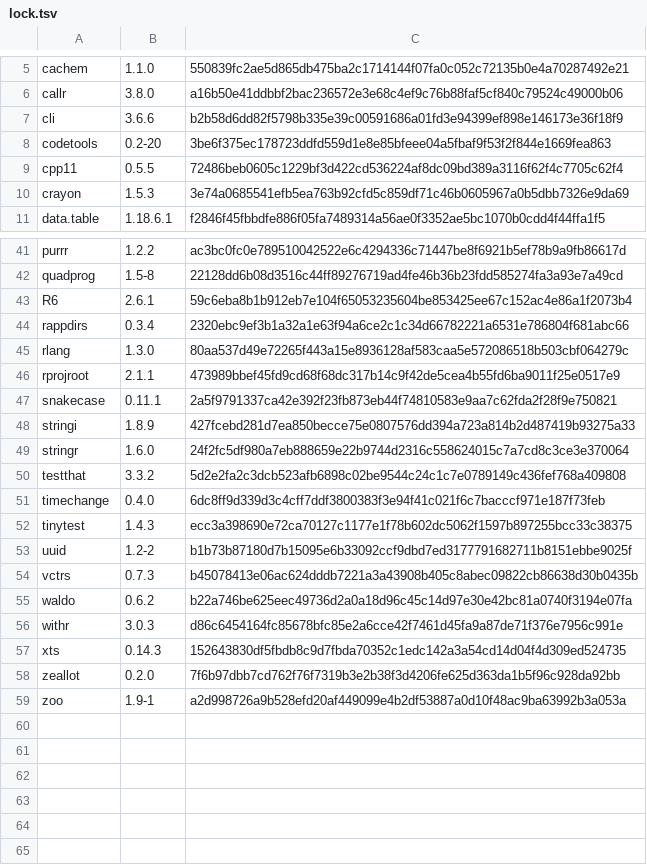
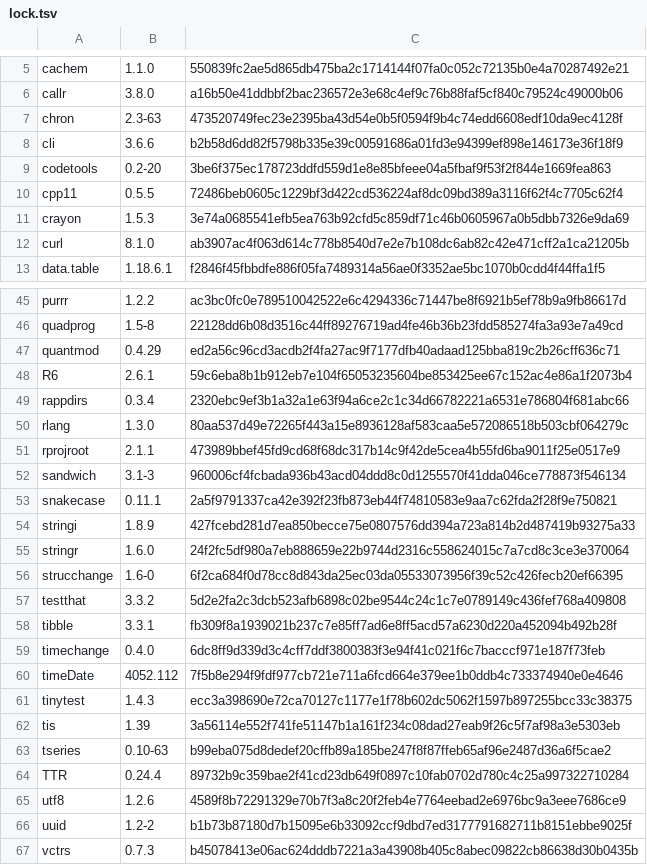
Before and after one commit to felix-andreas/ry, a TSV file: tools/bench/packages/lock.tsv, drawn as a sheet; only a part is shown, gaps mark what is left out; the shorter side is filled out with more unchanged rows; the diff covers the shown part only; the diff names each change by its address in the sheet, - before the commit and + after, or states it on an @@ line.

```diff
--- a/tools/bench/packages/lock.tsv
+++ b/tools/bench/packages/lock.tsv
+row 7: chron | 2.3-63 | 473520749fec23e2395ba43d54e0b5f0594f9b4c74edd6608edf10da9ec4128f
+row 12: curl | 8.1.0 | ab3907ac4f063d614c778b8540d7e2e7b108dc6ab82c42e471cff2a1ca21205b
+row 47: quantmod | 0.4.29 | ed2a56c96cd3acdb2f4fa27ac9f7177dfb40adaad125bba819c2b26cff636c71
+row 52: sandwich | 3.1-3 | 960006cf4fcbada936b43acd04ddd8c0d1255570f41dda046ce778873f546134
+row 56: strucchange | 1.6-0 | 6f2ca684f0d78cc8d843da25ec03da05533073956f39c52c426fecb20ef66395
+row 58: tibble | 3.3.1 | fb309f8a1939021b237c7e85ff7ad6e8ff5acd57a6230d220a452094b492b28f
+row 60: timeDate | 4052.112 | 7f5b8e294f9fdf977cb721e711a6fcd664e379ee1b0ddb4c733374940e0e4646
+row 62: tis | 1.39 | 3a56114e552f741fe51147b1a161f234c08dad27eab9f26c5f7af98a3e5303eb
+row 63: tseries | 0.10-63 | b99eba075d8dedef20cffb89a185be247f8f87ffeb65af96e2487d36a6f5cae2
+row 64: TTR | 0.24.4 | 89732b9c359bae2f41cd23db649f0897c10fab0702d780c4c25a997322710284
+row 65: utf8 | 1.2.6 | 4589f8b72291329e70b7f3a8c20f2feb4e7764eebad2e6976bc9a3eee7686ce9
```
Also changed, not shown: 2 added rows and 1 edited cell elsewhere in this file, 14 other files.
